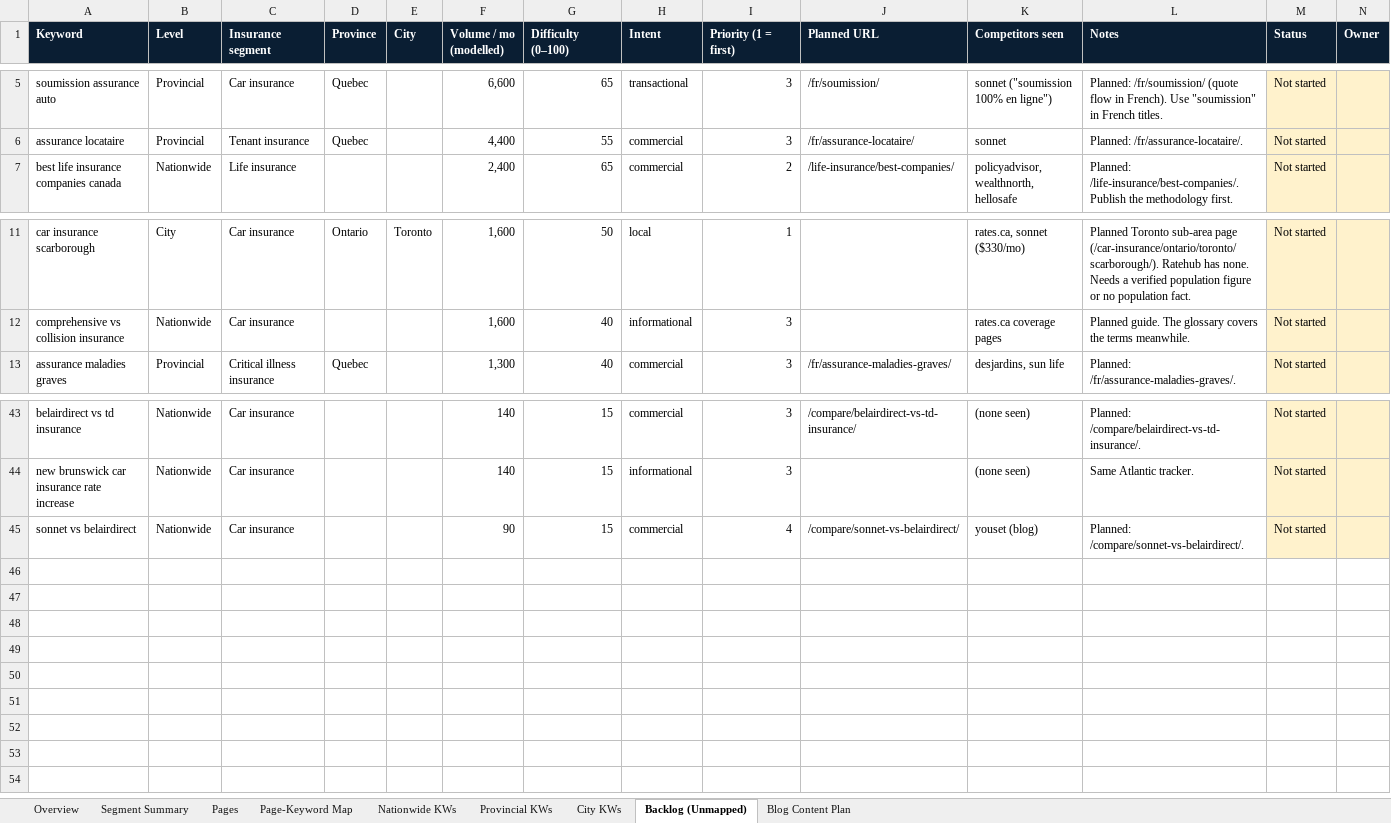
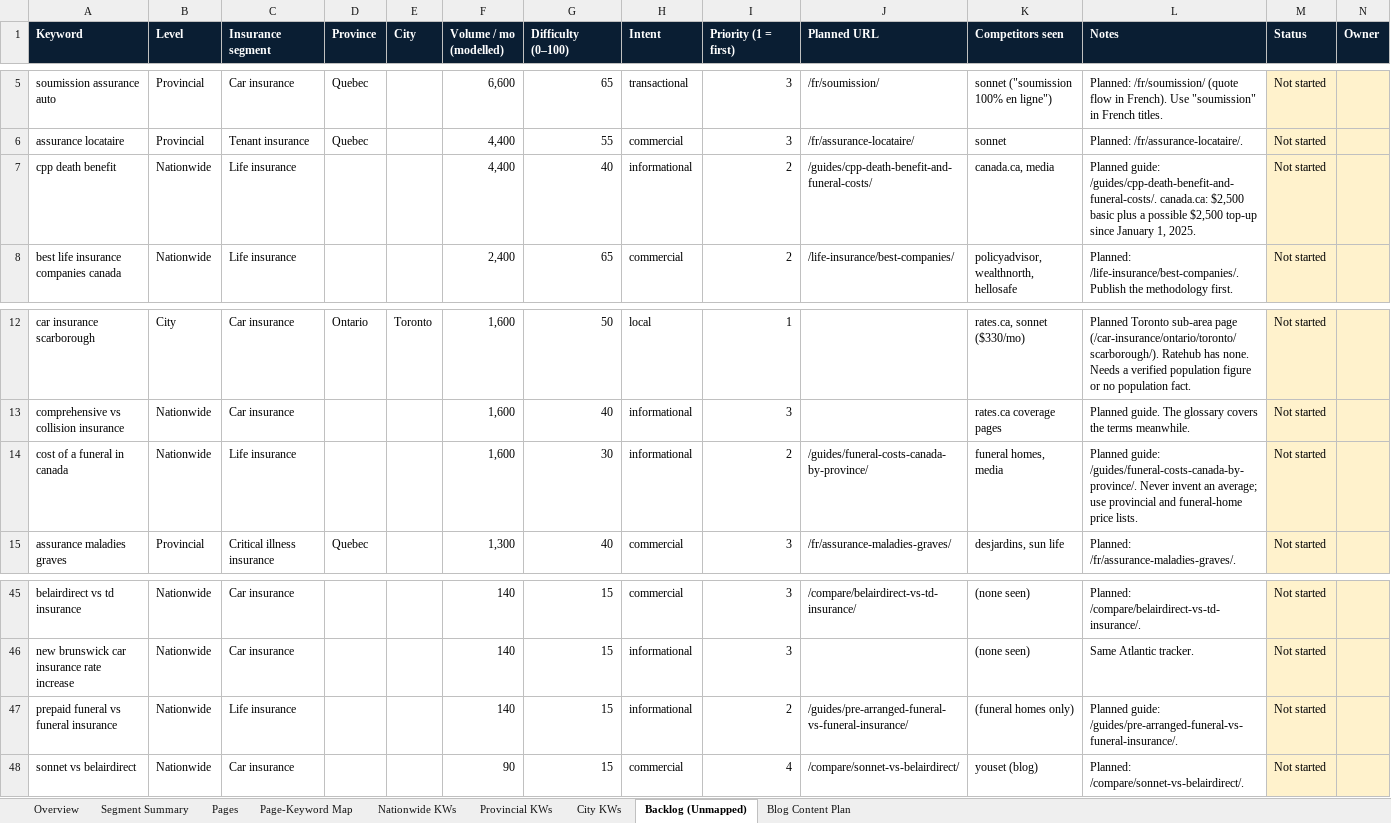
Before and after one commit to NanoQode/Calculators, an Excel workbook: instasure.ca/docs/instasure-seo-keyword-content-plan.xlsx, sheet Backlog (Unmapped), drawn as a sheet; only a part is shown, gaps mark what is left out; values as stored, in another font and other column widths than the file's, no borders; charts and pictures not drawn; rows hold the shown columns only; the diff names each change by its address in the sheet, - before the commit and + after, or states it on an @@ line.

```diff
--- a/instasure.ca/docs/instasure-seo-keyword-content-plan.xlsx (sheet Backlog (Unmapped))
+++ b/instasure.ca/docs/instasure-seo-keyword-content-plan.xlsx (sheet Backlog (Unmapped))
+row 7: cpp death benefit | Nationwide | Life insurance |  |  | 4,400 | 40 | informational | 2 | /guides/cpp-death-benefit-and-funeral-costs/ | canada.ca, media | Planned guide: /guides/cpp-death-benefit-and-funeral-costs/. canada.ca: $2,500 basic plus a possible $2,500 top-up since January 1, 2025. | Not started
+row 14: cost of a funeral in canada | Nationwide | Life insurance |  |  | 1,600 | 30 | informational | 2 | /guides/funeral-costs-canada-by-province/ | funeral homes, media | Planned guide: /guides/funeral-costs-canada-by-province/. Never invent an average; use provincial and funeral-home price lists. | Not started
+row 47: prepaid funeral vs funeral insurance | Nationwide | Life insurance |  |  | 140 | 15 | informational | 2 | /guides/pre-arranged-funeral-vs-funeral-insurance/ | (funeral homes only) | Planned guide: /guides/pre-arranged-funeral-vs-funeral-insurance/. | Not started
```
Also changed, not shown: sheet Blog Content Plan, sheet Pages, sheet Nationwide KWs, sheet Page-Keyword Map, sheet Segment Summary, sheet Overview, formulas that keep their value, 30 other files.
